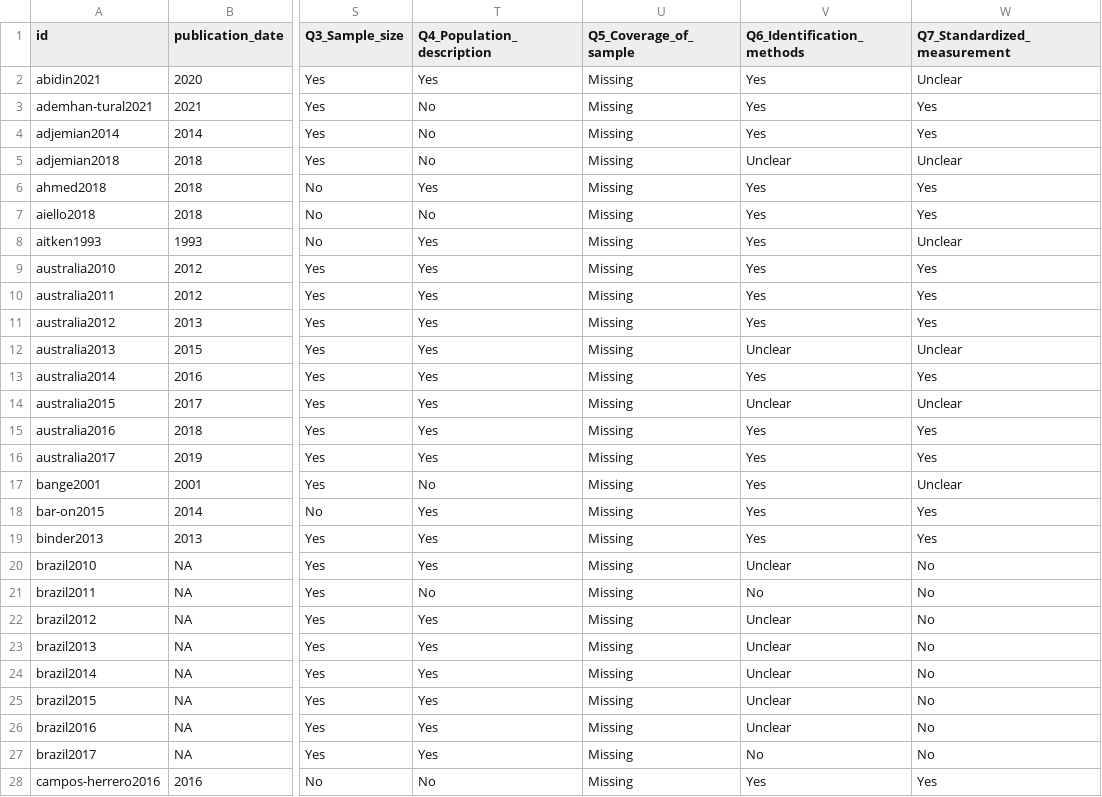
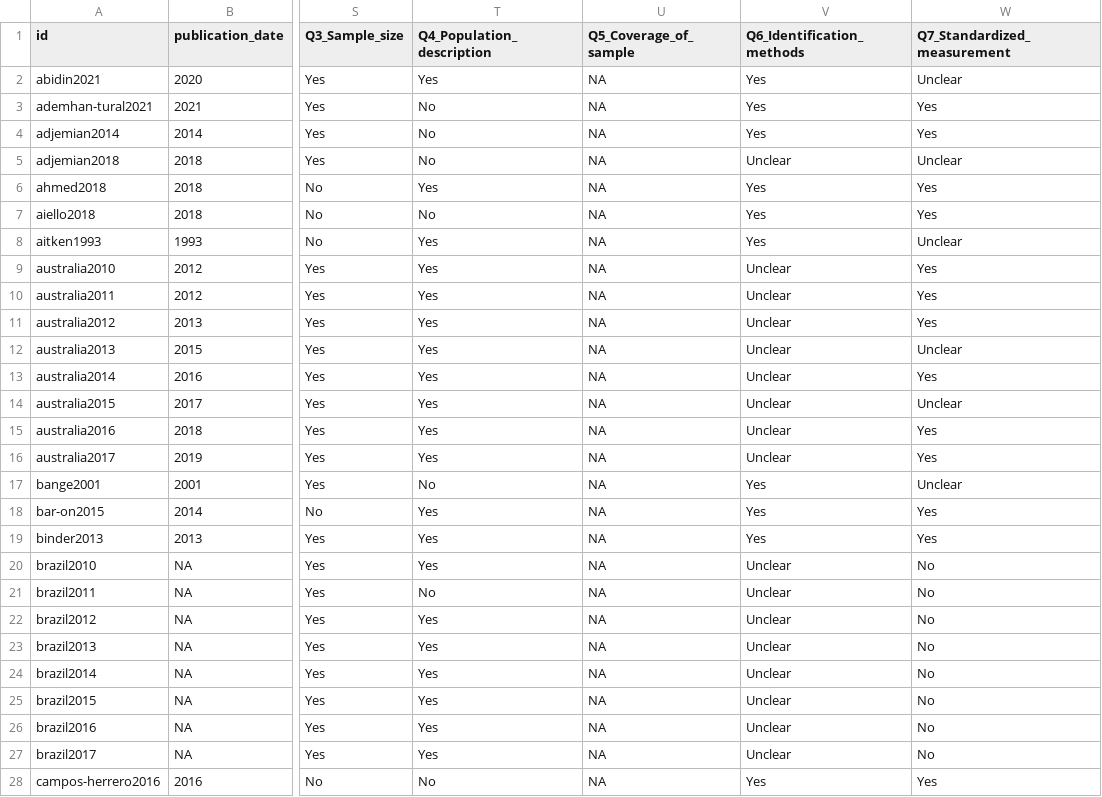
Before and after one commit to azmigueldario/SR_prevalence_NTM, a CSV file: input/data_meta_analysis_qa.csv, drawn as a sheet; only a part is shown, gaps mark what is left out; the diff covers the shown part only; the diff names each change by its address in the sheet, - before the commit and + after, or states it on an @@ line.

Commit message:
Updated analysis dataset to include new risk of bias information

```diff
--- a/input/data_meta_analysis_qa.csv
+++ b/input/data_meta_analysis_qa.csv
-U2:U28 (Q5_Coverage_of_sample): Missing
+U2:U28 (Q5_Coverage_of_sample): NA
-V9:V11 (Q6_Identification_methods): Yes
+V9:V11 (Q6_Identification_methods): Unclear
-V13 (Q6_Identification_methods): Yes
+V13 (Q6_Identification_methods): Unclear
-V15:V16 (Q6_Identification_methods): Yes
+V15:V16 (Q6_Identification_methods): Unclear
-V21 (Q6_Identification_methods): No
+V21 (Q6_Identification_methods): Unclear
-V27 (Q6_Identification_methods): No
+V27 (Q6_Identification_methods): Unclear
```
Also changed, not shown: 80 edited cells elsewhere in this file.
